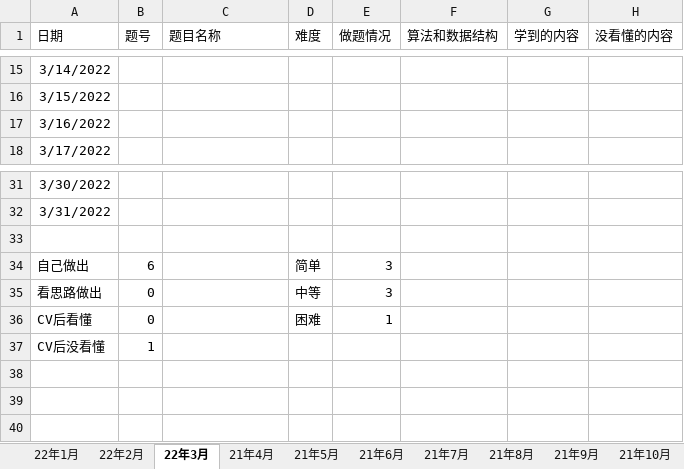
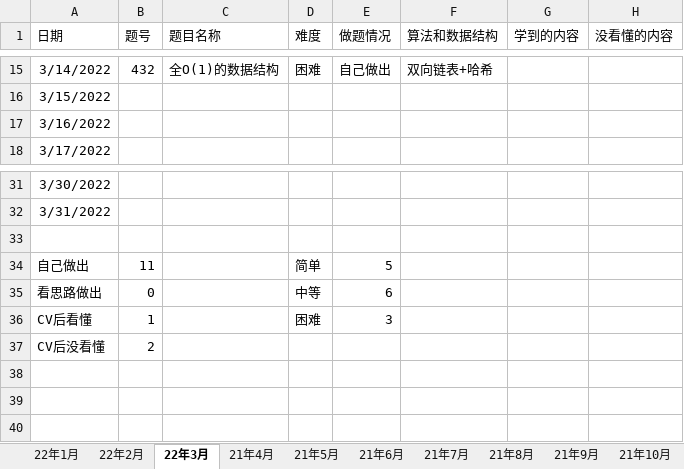
Before and after one commit to S-N-O-R-L-A-X/leetcode, an Excel workbook: 22年力扣每日一题做题情况.xlsx, sheet 22年3月, drawn as a sheet; only a part is shown, gaps mark what is left out; values as stored, in another font and other column widths than the file's, no borders; charts and pictures not drawn; the diff covers the shown part only; the diff names each change by its address in the sheet, - before the commit and + after, or states it on an @@ line.

```diff
--- a/22年力扣每日一题做题情况.xlsx (sheet 22年3月)
+++ b/22年力扣每日一题做题情况.xlsx (sheet 22年3月)
-B15 (题号): (empty)
+B15 (题号): 432
-C15 (题目名称): (empty)
+C15 (题目名称): 全O(1)的数据结构
-D15 (难度): (empty)
+D15 (难度): 困难
-E15 (做题情况): (empty)
+E15 (做题情况): 自己做出
-F15 (算法和数据结构): (empty)
+F15 (算法和数据结构): 双向链表+哈希
-B34 (题号): 6
+B34 (题号): 11
-E34 (做题情况): 3
+E34 (做题情况): 5
-E35 (做题情况): 3
+E35 (做题情况): 6
-B36 (题号): 0
+B36 (题号): 1
-E36 (做题情况): 1
+E36 (做题情况): 3
-B37 (题号): 1
+B37 (题号): 2
```
Also changed, not shown: 31 edited cells elsewhere in this sheet, sheet 汇总, charts or pictures.
